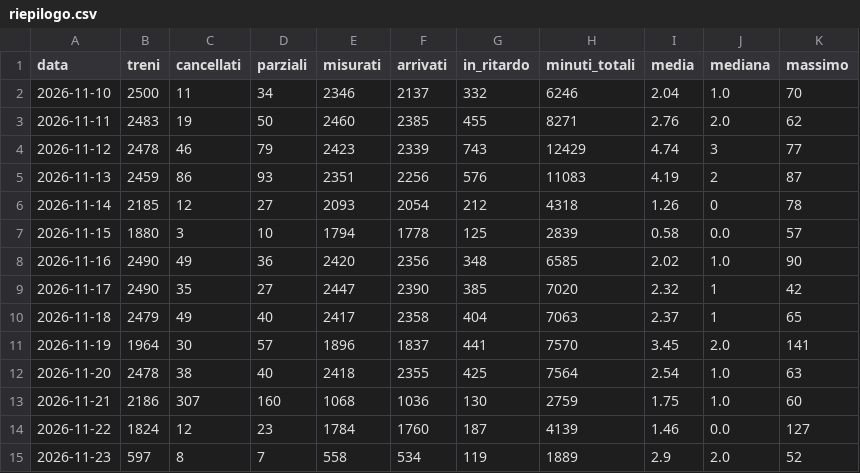
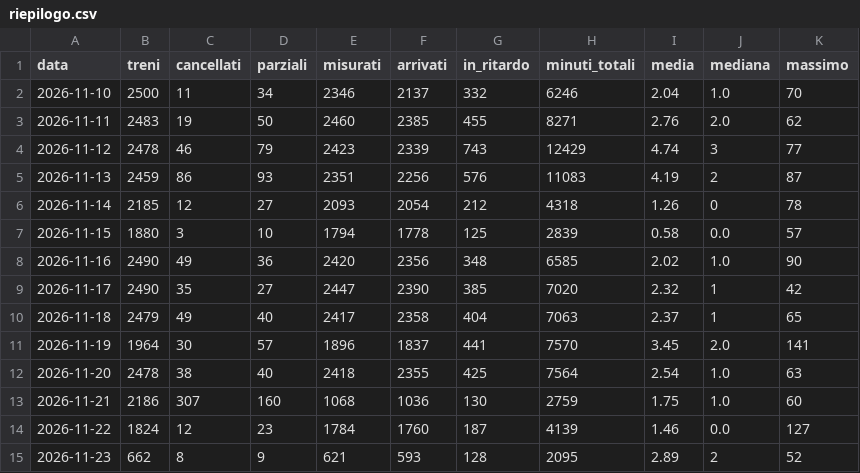
Before and after one commit to Easyinve/trenord-ritardi, a CSV file: archivio/riepilogo.csv, drawn as a sheet.

```diff
--- a/archivio/riepilogo.csv
+++ b/archivio/riepilogo.csv
@@ -14,2 +14,2 @@ data,treni,cancellati,parziali,misurati,arrivati,in_ritardo,minuti_totali,media,
 2026-11-22,1824,12,23,1784,1760,187,4139,1.46,0.0,127
-2026-11-23,597,8,7,558,534,119,1889,2.9,2.0,52
+2026-11-23,662,8,9,621,593,128,2095,2.89,2,52
```
Also changed, not shown: archivio/mensile.csv, 1 other file.
